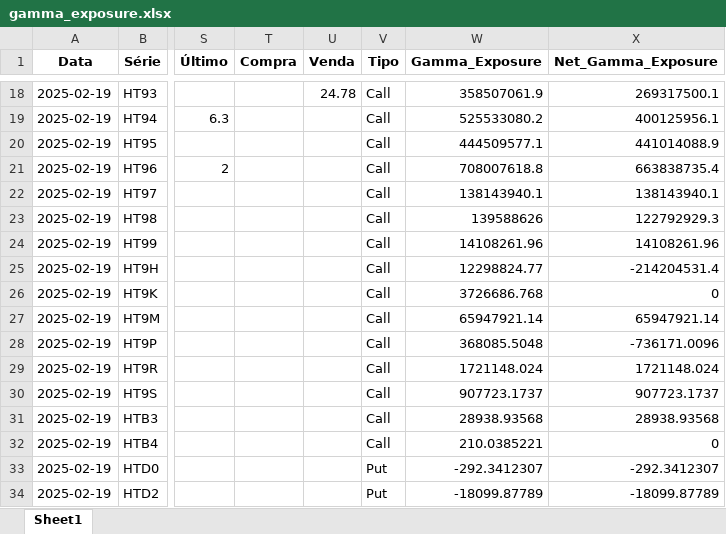
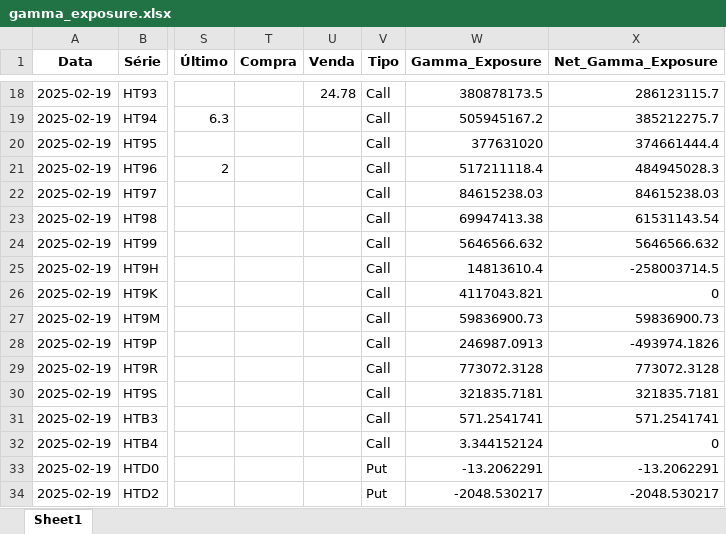
Before and after one commit to Parau/trading, an Excel workbook: server/lib/OptionsAnalysis/gamma_exposure.xlsx, sheet Sheet1, drawn as a sheet; only a part is shown, gaps mark what is left out; values as stored, in another font and other column widths than the file's, no borders; the diff covers the shown part only; the diff names each change by its address in the sheet, - before the commit and + after, or states it on an @@ line.

```diff
--- a/server/lib/OptionsAnalysis/gamma_exposure.xlsx (sheet Sheet1)
+++ b/server/lib/OptionsAnalysis/gamma_exposure.xlsx (sheet Sheet1)
-W18 (Gamma_Exposure): 358507061.9
+W18 (Gamma_Exposure): 380878173.5
-X18 (Net_Gamma_Exposure): 269317500.1
+X18 (Net_Gamma_Exposure): 286123115.7
-W19 (Gamma_Exposure): 525533080.2
+W19 (Gamma_Exposure): 505945167.2
-X19 (Net_Gamma_Exposure): 400125956.1
+X19 (Net_Gamma_Exposure): 385212275.7
-W20 (Gamma_Exposure): 444509577.1
+W20 (Gamma_Exposure): 377631020
-X20 (Net_Gamma_Exposure): 441014088.9
+X20 (Net_Gamma_Exposure): 374661444.4
-W21 (Gamma_Exposure): 708007618.8
+W21 (Gamma_Exposure): 517211118.4
-X21 (Net_Gamma_Exposure): 663838735.4
+X21 (Net_Gamma_Exposure): 484945028.3
-W22 (Gamma_Exposure): 138143940.1
+W22 (Gamma_Exposure): 84615238.03
-X22 (Net_Gamma_Exposure): 138143940.1
+X22 (Net_Gamma_Exposure): 84615238.03
-W23 (Gamma_Exposure): 139588626
+W23 (Gamma_Exposure): 69947413.38
-X23 (Net_Gamma_Exposure): 122792929.3
+X23 (Net_Gamma_Exposure): 61531143.54
-W24 (Gamma_Exposure): 14108261.96
+W24 (Gamma_Exposure): 5646566.632
-X24 (Net_Gamma_Exposure): 14108261.96
+X24 (Net_Gamma_Exposure): 5646566.632
-W25 (Gamma_Exposure): 12298824.77
+W25 (Gamma_Exposure): 14813610.4
-X25 (Net_Gamma_Exposure): -214204531.4
+X25 (Net_Gamma_Exposure): -258003714.5
-W26 (Gamma_Exposure): 3726686.768
+W26 (Gamma_Exposure): 4117043.821
-W27 (Gamma_Exposure): 65947921.14
+W27 (Gamma_Exposure): 59836900.73
-X27 (Net_Gamma_Exposure): 65947921.14
+X27 (Net_Gamma_Exposure): 59836900.73
-W28 (Gamma_Exposure): 368085.5048
+W28 (Gamma_Exposure): 246987.0913
-X28 (Net_Gamma_Exposure): -736171.0096
+X28 (Net_Gamma_Exposure): -493974.1826
-W29 (Gamma_Exposure): 1721148.024
+W29 (Gamma_Exposure): 773072.3128
-X29 (Net_Gamma_Exposure): 1721148.024
+X29 (Net_Gamma_Exposure): 773072.3128
-W30 (Gamma_Exposure): 907723.1737
+W30 (Gamma_Exposure): 321835.7181
-X30 (Net_Gamma_Exposure): 907723.1737
+X30 (Net_Gamma_Exposure): 321835.7181
-W31 (Gamma_Exposure): 28938.93568
+W31 (Gamma_Exposure): 571.2541741
-X31 (Net_Gamma_Exposure): 28938.93568
+X31 (Net_Gamma_Exposure): 571.2541741
-W32 (Gamma_Exposure): 210.0385221
+W32 (Gamma_Exposure): 3.344152124
-W33 (Gamma_Exposure): -292.3412307
+W33 (Gamma_Exposure): -13.2062291
-X33 (Net_Gamma_Exposure): -292.3412307
+X33 (Net_Gamma_Exposure): -13.2062291
-W34 (Gamma_Exposure): -18099.87789
+W34 (Gamma_Exposure): -2048.530217
-X34 (Net_Gamma_Exposure): -18099.87789
+X34 (Net_Gamma_Exposure): -2048.530217
```
Also changed, not shown: 74 edited cells elsewhere in this sheet, server/lib/OptionsAnalysis/critical_levels.xlsx, 8 other files.
